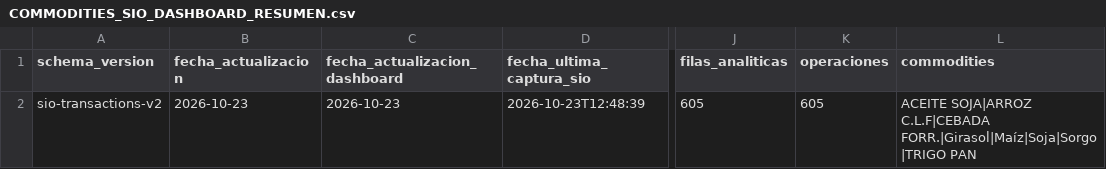
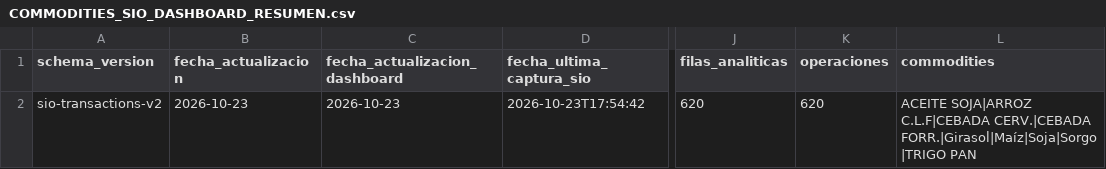
Before and after one commit to deaeconomiactes/Serie-Agricola, a CSV file: data/commodities_sio/dashboard/COMMODITIES_SIO_DASHBOARD_RESUMEN.csv, drawn as a sheet; only a part is shown, gaps mark what is left out; the diff names each change by its address in the sheet, - before the commit and + after, or states it on an @@ line.

```diff
--- a/data/commodities_sio/dashboard/COMMODITIES_SIO_DASHBOARD_RESUMEN.csv
+++ b/data/commodities_sio/dashboard/COMMODITIES_SIO_DASHBOARD_RESUMEN.csv
-D2 (fecha_ultima_captura_sio): 2026-10-23T12:48:39
+D2 (fecha_ultima_captura_sio): 2026-10-23T17:54:42
-J2 (filas_analiticas): 605
+J2 (filas_analiticas): 620
-K2 (operaciones): 605
+K2 (operaciones): 620
-L2 (commodities): …SOJA|ARROZ C.L.F|CEBADA FORR.|Girasol|Maíz|Soja|Sorgo|TRIGO PAN
+L2 (commodities): …SOJA|ARROZ C.L.F|CEBADA CERV.|CEBADA FORR.|Girasol|Maíz|Soja|Sorgo|TRIGO PAN
```
Also changed, not shown: 8 other files.
